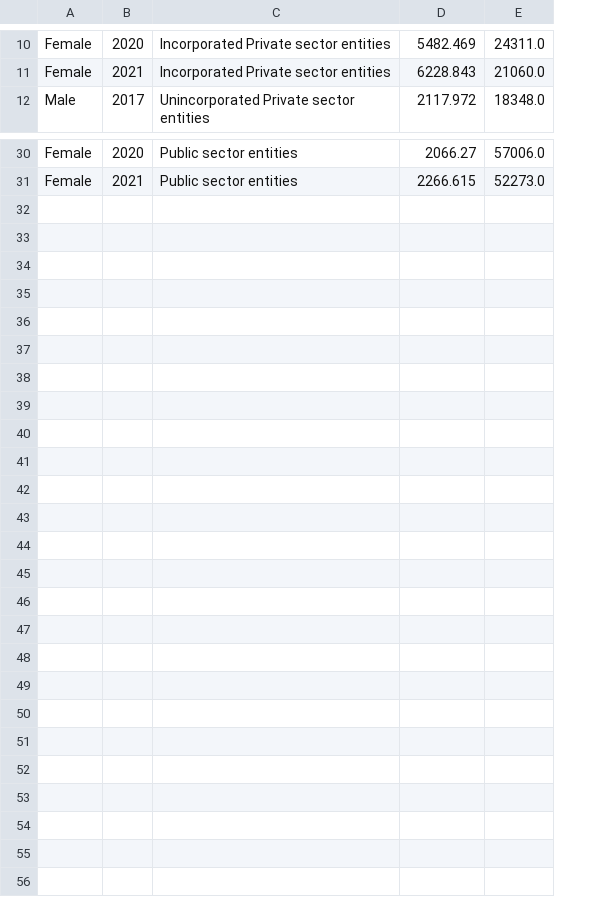
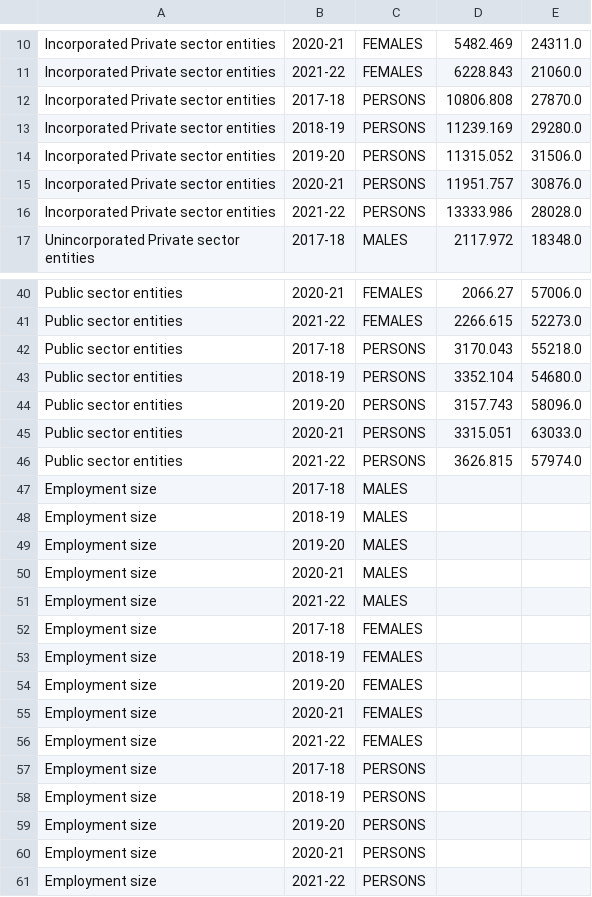
Before and after one commit to JOHNSON2746/DataScience_Project_Team_25, a CSV file: data/pre_transform/Type of legal organisation_gender.csv, drawn as a sheet; only a part is shown, gaps mark what is left out; removed rows and columns are numbered as before the commit, all else as after; the diff covers the shown part only; the diff names each change by its address in the sheet, - before the commit and + after, or states it on an @@ line.

```diff
--- a/data/pre_transform/Type of legal organisation_gender.csv
+++ b/data/pre_transform/Type of legal organisation_gender.csv
-column A, rows 10-12: Female | Female | Male; rows 30-31: Female | Female
-column B, rows 10-12: 2020 | 2021 | 2017; rows 30-31: 2020 | 2021
+column B, rows 10-11: 2020-21 | 2021-22; row 17: 2017-18; rows 40-41: 2020-21 | 2021-22
+column C, rows 10-11: FEMALES | FEMALES; row 17: MALES; rows 40-41: FEMALES | FEMALES
+row 12: Incorporated Private sector entities | 2017-18 | PERSONS | 10806.808 | 27870.0
+row 13: Incorporated Private sector entities | 2018-19 | PERSONS | 11239.169 | 29280.0
+row 14: Incorporated Private sector entities | 2019-20 | PERSONS | 11315.052 | 31506.0
+row 15: Incorporated Private sector entities | 2020-21 | PERSONS | 11951.757 | 30876.0
+row 16: Incorporated Private sector entities | 2021-22 | PERSONS | 13333.986 | 28028.0
+row 42: Public sector entities | 2017-18 | PERSONS | 3170.043 | 55218.0
+row 43: Public sector entities | 2018-19 | PERSONS | 3352.104 | 54680.0
+row 44: Public sector entities | 2019-20 | PERSONS | 3157.743 | 58096.0
+row 45: Public sector entities | 2020-21 | PERSONS | 3315.051 | 63033.0
+row 46: Public sector entities | 2021-22 | PERSONS | 3626.815 | 57974.0
+row 47: Employment size | 2017-18 | MALES
+row 48: Employment size | 2018-19 | MALES
+row 49: Employment size | 2019-20 | MALES
+row 50: Employment size | 2020-21 | MALES
+row 51: Employment size | 2021-22 | MALES
+row 52: Employment size | 2017-18 | FEMALES
+row 53: Employment size | 2018-19 | FEMALES
+row 54: Employment size | 2019-20 | FEMALES
+row 55: Employment size | 2020-21 | FEMALES
+row 56: Employment size | 2021-22 | FEMALES
+row 57: Employment size | 2017-18 | PERSONS
+row 58: Employment size | 2018-19 | PERSONS
+row 59: Employment size | 2019-20 | PERSONS
+row 60: Employment size | 2020-21 | PERSONS
+row 61: Employment size | 2021-22 | PERSONS
```
Also changed, not shown: 6 added rows and 1 removed row elsewhere in this file, data/pre_transform/Age group_gender.csv, data/pre_transform/Employment size_gender.csv, 4 other files.
